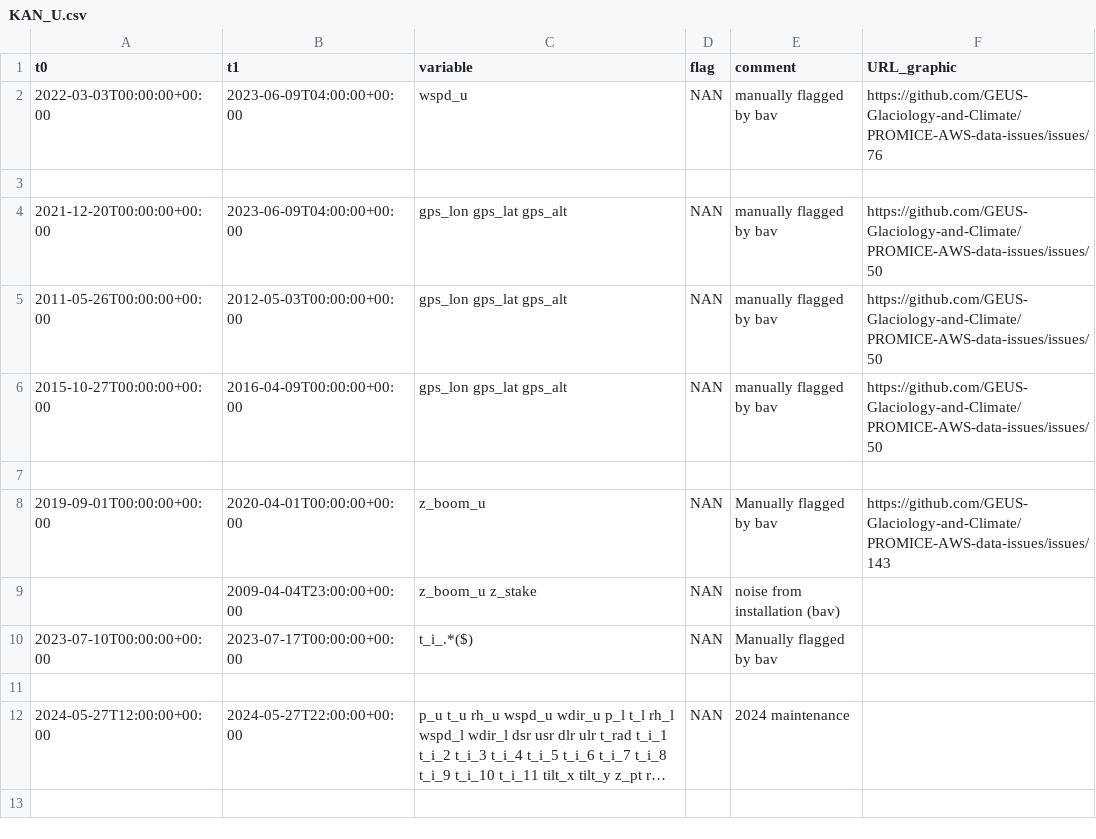
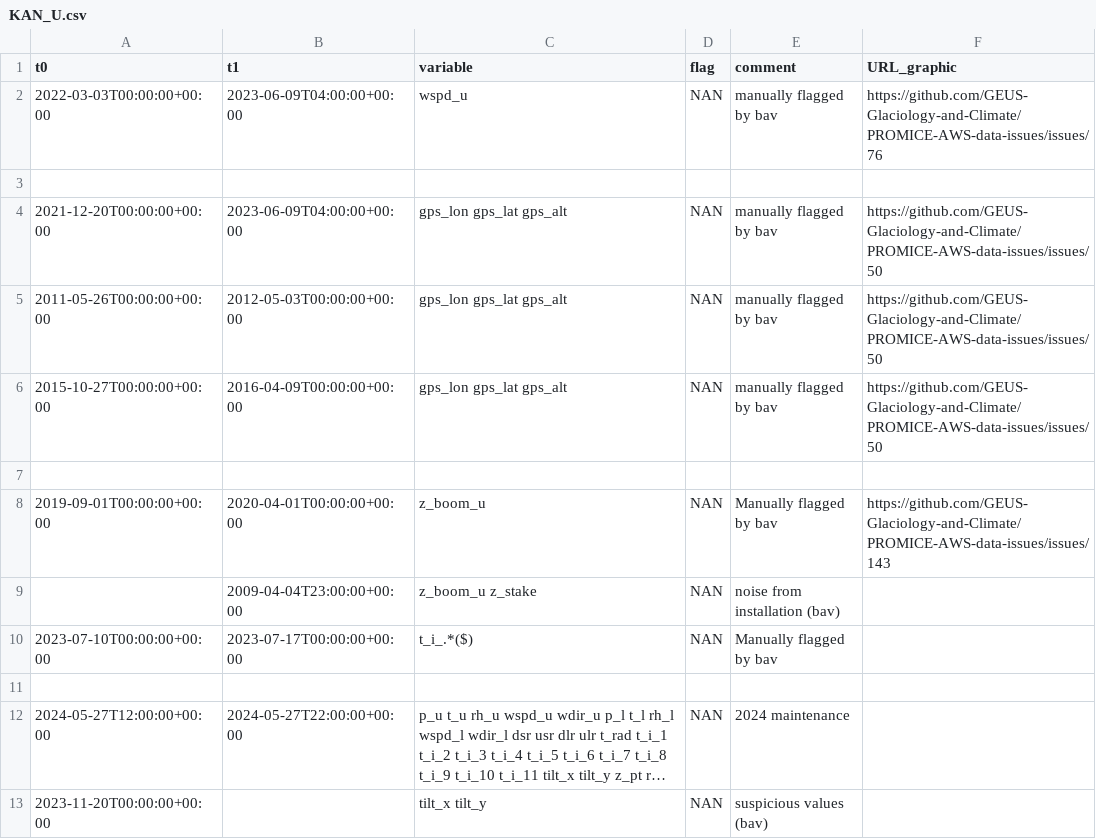
Before and after one commit to GEUS-Glaciology-and-Climate/PROMICE-AWS-data-issues, a CSV file: flags/KAN_U.csv, drawn as a sheet; long unchanged cells end in …; the diff names each change by its address in the sheet, - before the commit and + after, or states it on an @@ line.

Commit message:
flag tilt at KAN__U

```diff
--- a/flags/KAN_U.csv
+++ b/flags/KAN_U.csv
+row 13: 2023-11-20T00:00:00+00:00 |  | tilt_x tilt_y | NAN | suspicious values (bav)
```
